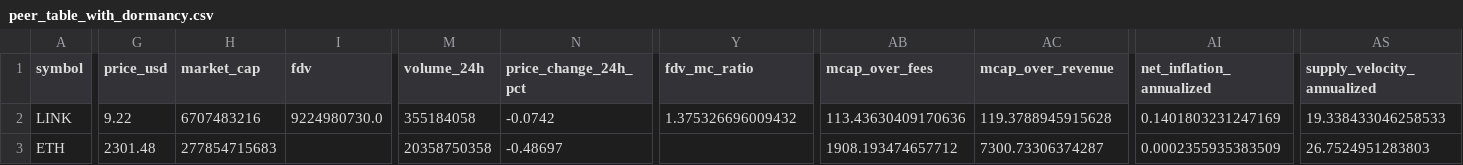
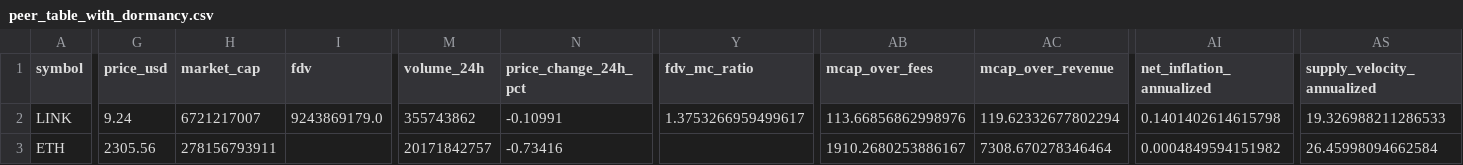
Before and after one commit to JustinRyukiRogers/valuation-exercise, a CSV file: data/metrics/peer_table_with_dormancy.csv, drawn as a sheet; only a part is shown, gaps mark what is left out; the diff covers the shown part only; the diff names each change by its address in the sheet, - before the commit and + after, or states it on an @@ line.

```diff
--- a/data/metrics/peer_table_with_dormancy.csv
+++ b/data/metrics/peer_table_with_dormancy.csv
-G2 (price_usd): 9.22
+G2 (price_usd): 9.24
-H2 (market_cap): 6707483216
+H2 (market_cap): 6721217007
-I2 (fdv): 9224980730.0
+I2 (fdv): 9243869179.0
-M2 (volume_24h): 355184058
+M2 (volume_24h): 355743862
-N2 (price_change_24h_pct): -0.0742
+N2 (price_change_24h_pct): -0.10991
-Y2 (fdv_mc_ratio): 1.375326696009432
+Y2 (fdv_mc_ratio): 1.3753266959499617
-AB2 (mcap_over_fees): 113.43630409170636
+AB2 (mcap_over_fees): 113.66856862998976
-AC2 (mcap_over_revenue): 119.3788945915628
+AC2 (mcap_over_revenue): 119.62332677802294
-AI2 (net_inflation_annualized): 0.1401803231247169
+AI2 (net_inflation_annualized): 0.1401402614615798
-AS2 (supply_velocity_annualized): 19.338433046258533
+AS2 (supply_velocity_annualized): 19.326988211286533
-G3 (price_usd): 2301.48
+G3 (price_usd): 2305.56
-H3 (market_cap): 277854715683
+H3 (market_cap): 278156793911
-M3 (volume_24h): 20358750358
+M3 (volume_24h): 20171842757
-N3 (price_change_24h_pct): -0.48697
+N3 (price_change_24h_pct): -0.73416
-AB3 (mcap_over_fees): 1908.193474657712
+AB3 (mcap_over_fees): 1910.2680253886167
-AC3 (mcap_over_revenue): 7300.73306374287
+AC3 (mcap_over_revenue): 7308.670278346464
-AI3 (net_inflation_annualized): 0.0002355935383509
+AI3 (net_inflation_annualized): 0.0004849594151982
-AS3 (supply_velocity_annualized): 26.7524951283803
+AS3 (supply_velocity_annualized): 26.45998094662584
```
Also changed, not shown: 81 edited cells elsewhere in this file, data/metrics/peer_table.csv, 27 other files.
